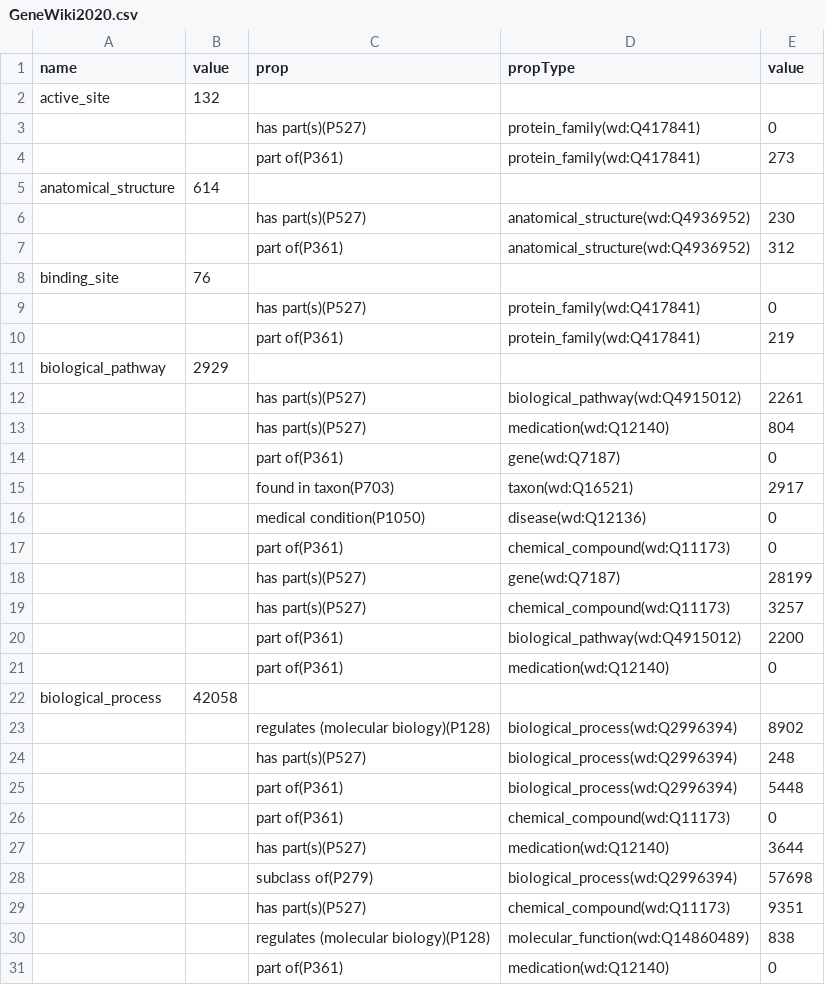
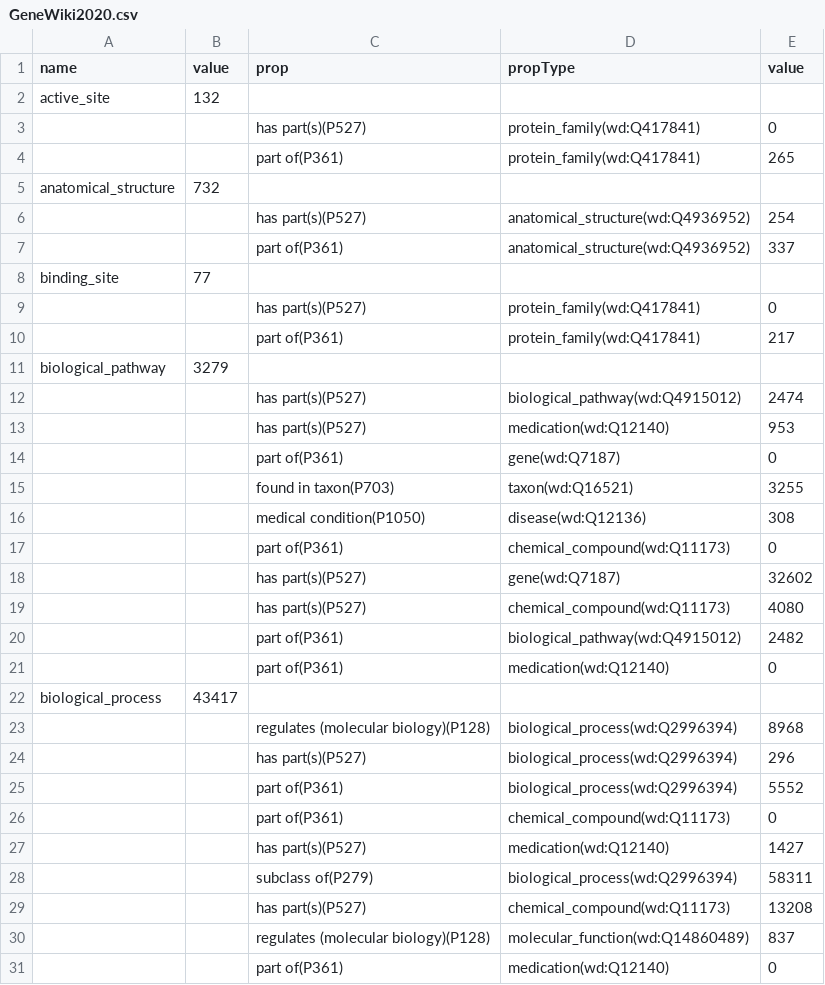
Before and after one commit to kg-subsetting/biohackathon2022, a CSV file: workflows/wdsub/results/GeneWiki2020.csv, drawn as a sheet; only a part is shown; the diff covers the shown part only.

Commit message:
Added 2020

```diff
--- a/workflows/wdsub/results/GeneWiki2020.csv
+++ b/workflows/wdsub/results/GeneWiki2020.csv
@@ -3,29 +3,29 @@ active_site,132,,,
 ,,has part(s)(P527),protein_family(wd:Q417841),0
-,,part of(P361),protein_family(wd:Q417841),273
-anatomical_structure,614,,,
-,,has part(s)(P527),anatomical_structure(wd:Q4936952),230
-,,part of(P361),anatomical_structure(wd:Q4936952),312
-binding_site,76,,,
+,,part of(P361),protein_family(wd:Q417841),265
+anatomical_structure,732,,,
+,,has part(s)(P527),anatomical_structure(wd:Q4936952),254
+,,part of(P361),anatomical_structure(wd:Q4936952),337
+binding_site,77,,,
 ,,has part(s)(P527),protein_family(wd:Q417841),0
-,,part of(P361),protein_family(wd:Q417841),219
-biological_pathway,2929,,,
-,,has part(s)(P527),biological_pathway(wd:Q4915012),2261
-,,has part(s)(P527),medication(wd:Q12140),804
+,,part of(P361),protein_family(wd:Q417841),217
+biological_pathway,3279,,,
+,,has part(s)(P527),biological_pathway(wd:Q4915012),2474
+,,has part(s)(P527),medication(wd:Q12140),953
 ,,part of(P361),gene(wd:Q7187),0
-,,found in taxon(P703),taxon(wd:Q16521),2917
-,,medical condition(P1050),disease(wd:Q12136),0
+,,found in taxon(P703),taxon(wd:Q16521),3255
+,,medical condition(P1050),disease(wd:Q12136),308
 ,,part of(P361),chemical_compound(wd:Q11173),0
-,,has part(s)(P527),gene(wd:Q7187),28199
-,,has part(s)(P527),chemical_compound(wd:Q11173),3257
-,,part of(P361),biological_pathway(wd:Q4915012),2200
+,,has part(s)(P527),gene(wd:Q7187),32602
+,,has part(s)(P527),chemical_compound(wd:Q11173),4080
+,,part of(P361),biological_pathway(wd:Q4915012),2482
 ,,part of(P361),medication(wd:Q12140),0
-biological_process,42058,,,
-,,regulates (molecular biology)(P128),biological_process(wd:Q2996394),8902
-,,has part(s)(P527),biological_process(wd:Q2996394),248
-,,part of(P361),biological_process(wd:Q2996394),5448
+biological_process,43417,,,
+,,regulates (molecular biology)(P128),biological_process(wd:Q2996394),8968
+,,has part(s)(P527),biological_process(wd:Q2996394),296
+,,part of(P361),biological_process(wd:Q2996394),5552
 ,,part of(P361),chemical_compound(wd:Q11173),0
-,,has part(s)(P527),medication(wd:Q12140),3644
-,,subclass of(P279),biological_process(wd:Q2996394),57698
-,,has part(s)(P527),chemical_compound(wd:Q11173),9351
-,,regulates (molecular biology)(P128),molecular_function(wd:Q14860489),838
+,,has part(s)(P527),medication(wd:Q12140),1427
+,,subclass of(P279),biological_process(wd:Q2996394),58311
+,,has part(s)(P527),chemical_compound(wd:Q11173),13208
+,,regulates (molecular biology)(P128),molecular_function(wd:Q14860489),837
 ,,part of(P361),medication(wd:Q12140),0
```
Also changed, not shown: 74 edited cells elsewhere in this file.
